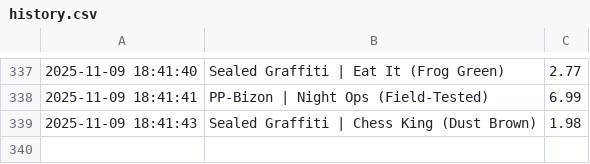
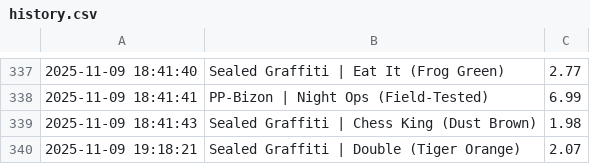
Before and after one commit to NIHAL-MANOHAR/steam-inventory-bot, a CSV file: .data/history.csv, drawn as a sheet; only a part is shown, gaps mark what is left out; the diff names each change by its address in the sheet, - before the commit and + after, or states it on an @@ line.

```diff
--- a/.data/history.csv
+++ b/.data/history.csv
+row 340: 2025-11-09 19:18:21 | Sealed Graffiti | Double (Tiger Orange) | 2.07
```
Also changed, not shown: 1 other file.
